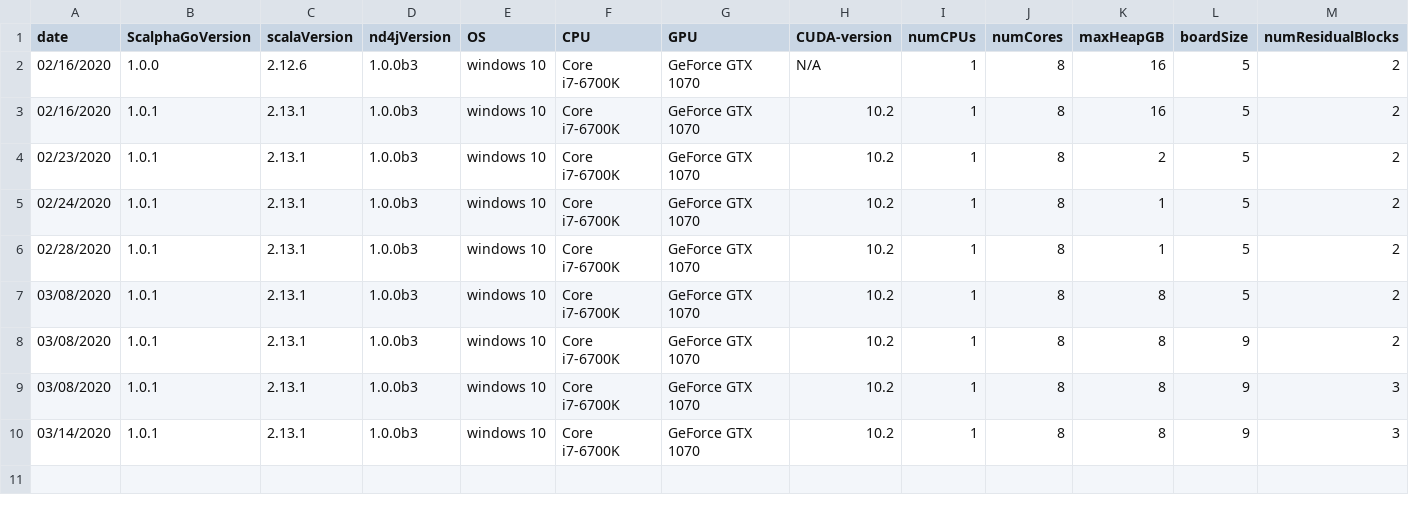
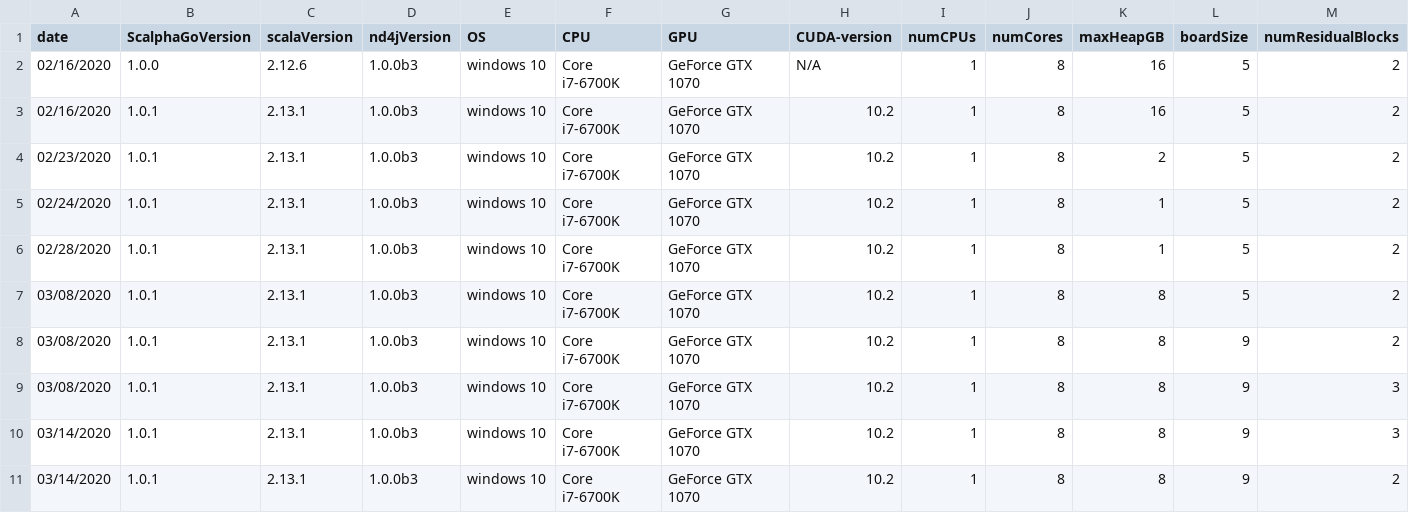
Before and after one commit to maxpumperla/ScalphaGoZero, a CSV file: performance/performance-results.csv, drawn as a sheet; only a part is shown; rows hold the shown columns only; the diff names each change by its address in the sheet, - before the commit and + after, or states it on an @@ line.

```diff
--- a/performance/performance-results.csv
+++ b/performance/performance-results.csv
+row 11: 03/14/2020 | 1.0.1 | 2.13.1 | 1.0.0b3 | windows 10 | Core i7-6700K | GeForce GTX 1070 | 10.2 | 1 | 8 | 8 | 9 | 2
```
Also changed, not shown: 11 other files.
